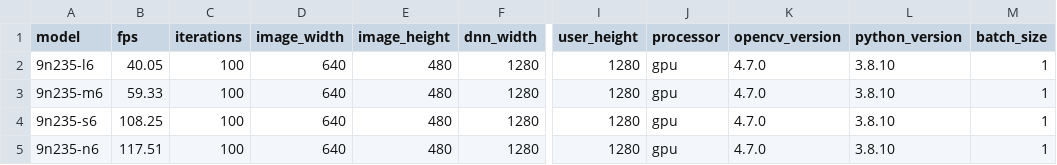
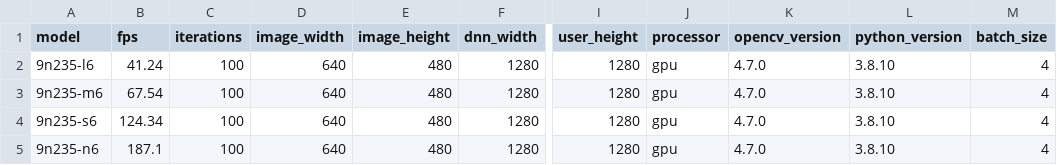
Before and after one commit to adamhrv/vframeio, a CSV file: content/docs/detectors/9n235/data/fps.csv, drawn as a sheet; only a part is shown, gaps mark what is left out; the diff names each change by its address in the sheet, - before the commit and + after, or states it on an @@ line.

```diff
--- a/content/docs/detectors/9n235/data/fps.csv
+++ b/content/docs/detectors/9n235/data/fps.csv
-B2 (fps): 40.05
+B2 (fps): 41.24
-M2:M5 (batch_size): 1
+M2:M5 (batch_size): 4
-B3 (fps): 59.33
+B3 (fps): 67.54
-B4 (fps): 108.25
+B4 (fps): 124.34
-B5 (fps): 117.51
+B5 (fps): 187.1
```
Also changed, not shown: 11 other files.
